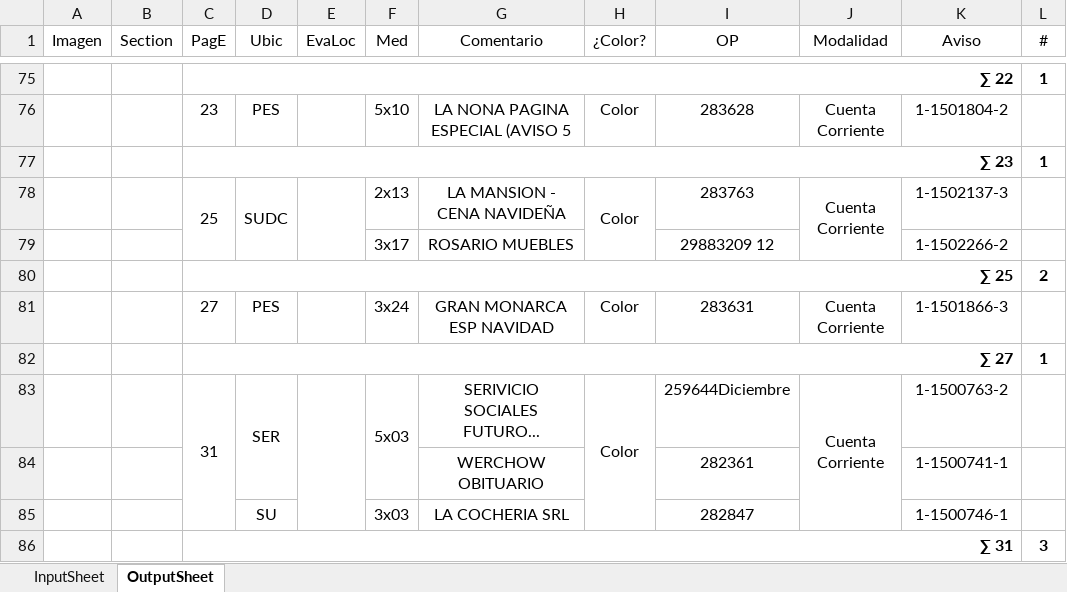
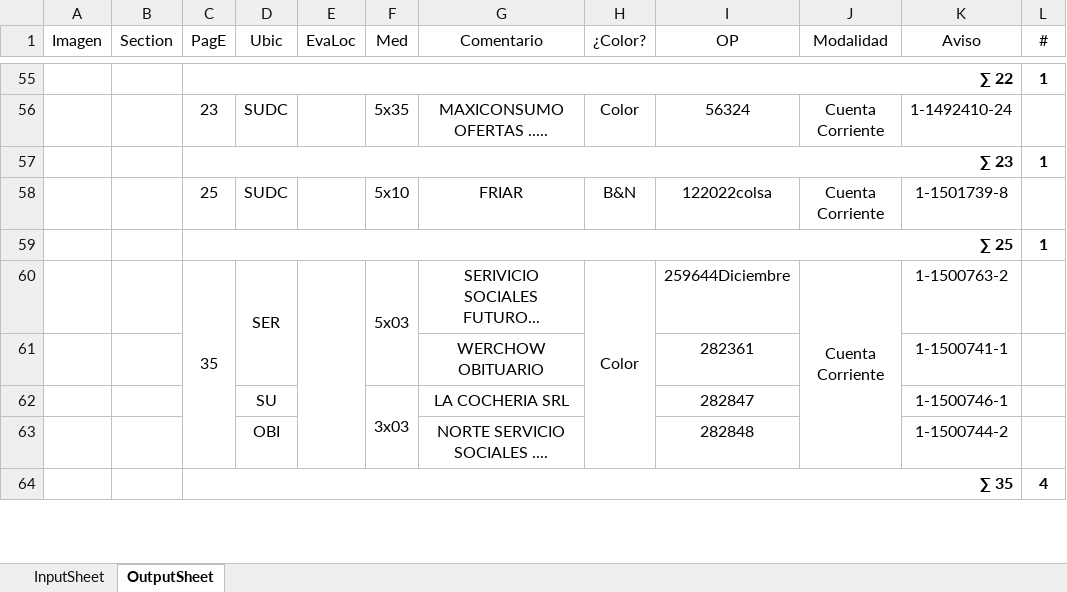
Before and after one commit to zherar7ordoya/AP5, an Excel workbook: Xtras/MSExcel/CDP.xlsm, sheet OutputSheet, drawn as a sheet; only a part is shown, gaps mark what is left out; values as stored, in another font and other column widths than the file's, no borders; conditional formats not drawn; removed rows and columns are numbered as before the commit, all else as after; the diff covers the shown part only; the diff names each change by its address in the sheet, - before the commit and + after, or states it on an @@ line.

```diff
--- a/Xtras/MSExcel/CDP.xlsm (sheet OutputSheet)
+++ b/Xtras/MSExcel/CDP.xlsm (sheet OutputSheet)
-D56 (Ubic): PES
+D56 (Ubic): SUDC
-F56 (Med): 5x10
+F56 (Med): 5x35
-G56 (Comentario): LA NONA PAGINA ESPECIAL (AVISO 5
+G56 (Comentario): MAXICONSUMO OFERTAS .....
-I56 (OP): 283628
+I56 (OP): 56324
-K56 (Aviso): 1-1501804-2
+K56 (Aviso): 1-1492410-24
-C78:C79 merged
-D78:D79 merged
-E78:E79 merged
-F58 (Med): 2x13
+F58 (Med): 5x10
-G58 (Comentario): LA MANSION - CENA NAVIDEÑA
+G58 (Comentario): FRIAR
-H58 (¿Color?): Color
+H58 (¿Color?): B&N
-H78:H79 merged
-I58 (OP): 283763
+I58 (OP): 122022colsa
-J78:J79 merged
-K58 (Aviso): 1-1502137-3
+K58 (Aviso): 1-1501739-8
-row 79:  |  |  |  |  | 3x17 | ROSARIO MUEBLES |  | 29883209 12 |  | 1-1502266-2 | 1
-row 80:  |  | ∑ 25 |  |  |  |  |  |  |  |  | 2
-row 81:  |  | 27 | PES |  | 3x24 | GRAN MONARCA ESP NAVIDAD | Color | 283631 | Cuenta Corriente | 1-1501866-3 | 1
-C59 (PagE): ∑ 27
+C59 (PagE): ∑ 25
-C60 (PagE): 31
+C60 (PagE): 35
+F62:F63 merged
-row 86:  |  | ∑ 31 |  |  |  |  |  |  |  |  | 3
+row 63:  |  |  | OBI |  |  | NORTE SERVICIO SOCIALES .... |  | 282848 |  | 1-1500744-2 | 1
+row 64:  |  | ∑ 35 |  |  |  |  |  |  |  |  | 4
```
Also changed, not shown: 22 added rows, 42 removed rows, 1 moved row, 46 edited cells and merged cells elsewhere in this sheet, hidden cells, 56 other files.
